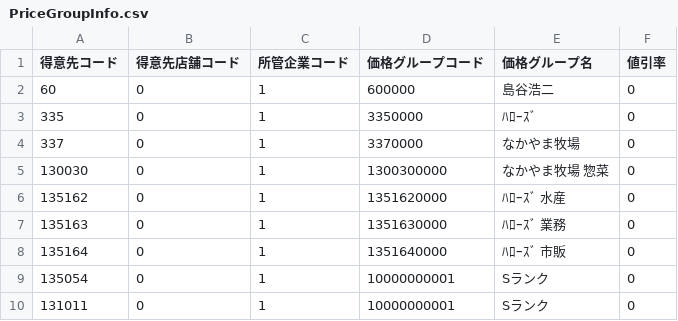
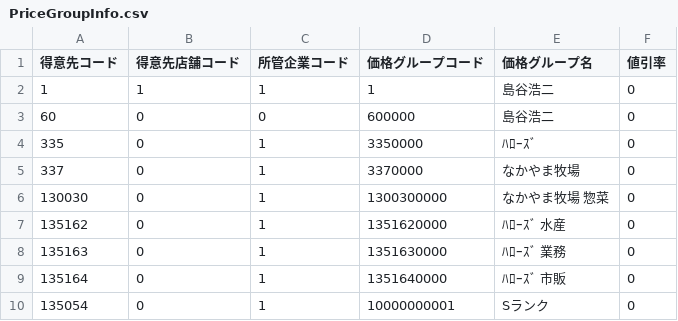
Before and after one commit to arcion-git/kurahashi, a CSV file: database/csv/PriceGroupInfo.csv, drawn as a sheet; only a part is shown; the shorter side is filled out with more unchanged rows.

```diff
--- a/database/csv/PriceGroupInfo.csv
+++ b/database/csv/PriceGroupInfo.csv
@@ -1,3 +1,4 @@
 得意先コード,得意先店舗コード,所管企業コード,価格グループコード,価格グループ名,値引率
-60,0,1,600000,島谷浩二,0
+1,1,1,1,島谷浩二,0
+60,0,0,600000,島谷浩二,0
 335,0,1,3350000,ﾊﾛｰｽﾞ,0
```
Also changed, not shown: database/csv/CustomerStore.csv, database/csv/ListPriceInfo.csv, 7 other files.
